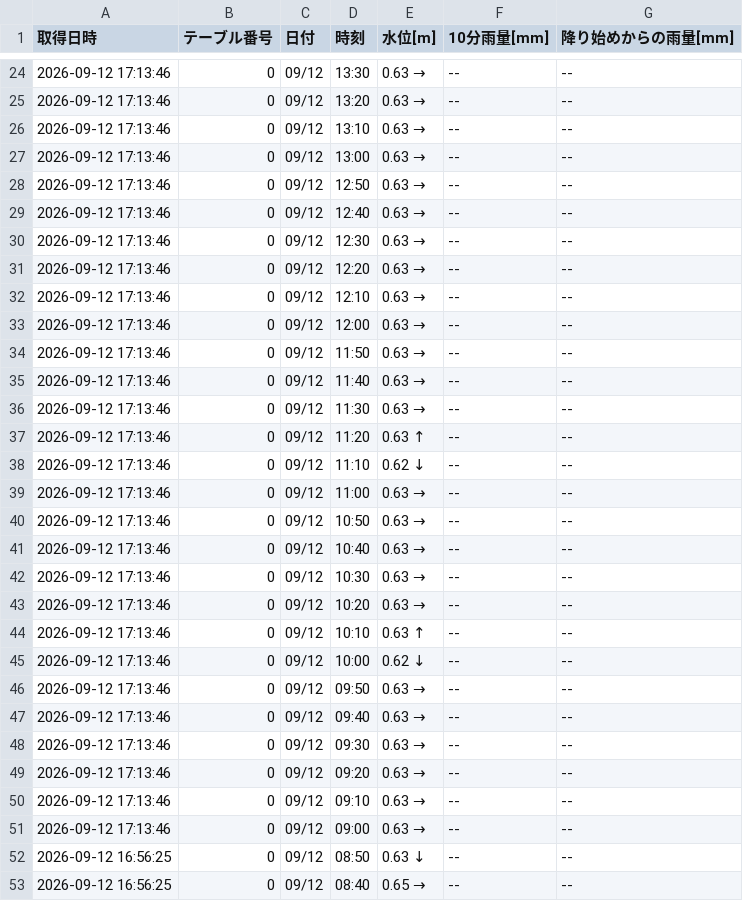
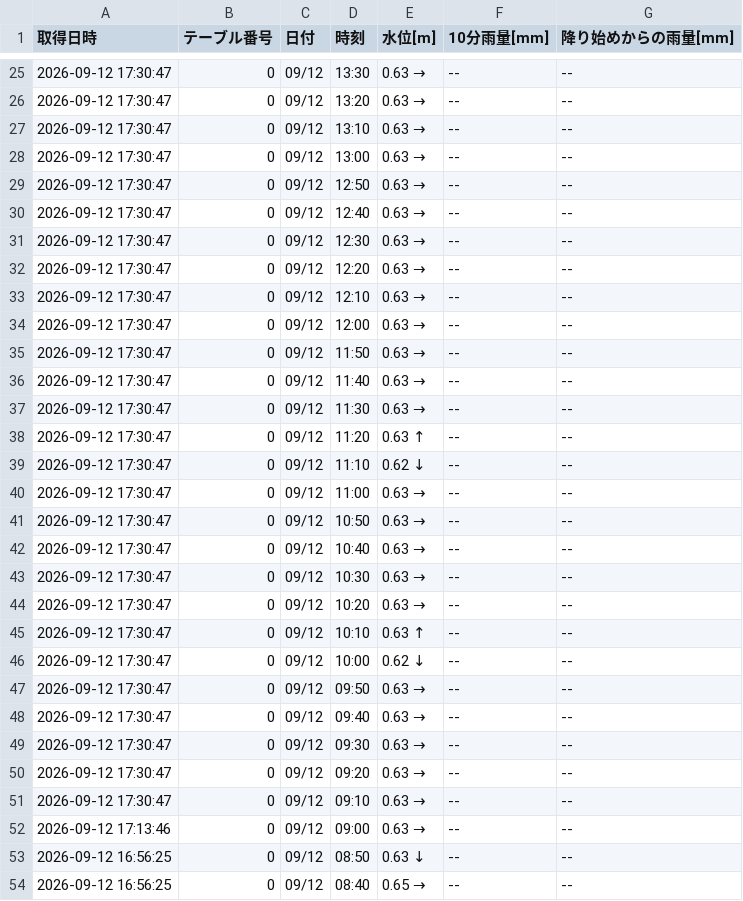
Before and after one commit to surveyhisyu/Stream-gauging-logger, a CSV file: data/nishisato/nishisato-2026-09-07_2026-09-13.csv, drawn as a sheet; only a part is shown, gaps mark what is left out; the diff covers the shown part only.

```diff
--- a/data/nishisato/nishisato-2026-09-07_2026-09-13.csv
+++ b/data/nishisato/nishisato-2026-09-07_2026-09-13.csv
@@ -24,28 +25,28 @@
-2026-09-12 17:13:46,0,09/12,13:30,0.63 →,--,--
-2026-09-12 17:13:46,0,09/12,13:20,0.63 →,--,--
-2026-09-12 17:13:46,0,09/12,13:10,0.63 →,--,--
-2026-09-12 17:13:46,0,09/12,13:00,0.63 →,--,--
-2026-09-12 17:13:46,0,09/12,12:50,0.63 →,--,--
-2026-09-12 17:13:46,0,09/12,12:40,0.63 →,--,--
-2026-09-12 17:13:46,0,09/12,12:30,0.63 →,--,--
-2026-09-12 17:13:46,0,09/12,12:20,0.63 →,--,--
-2026-09-12 17:13:46,0,09/12,12:10,0.63 →,--,--
-2026-09-12 17:13:46,0,09/12,12:00,0.63 →,--,--
-2026-09-12 17:13:46,0,09/12,11:50,0.63 →,--,--
-2026-09-12 17:13:46,0,09/12,11:40,0.63 →,--,--
-2026-09-12 17:13:46,0,09/12,11:30,0.63 →,--,--
-2026-09-12 17:13:46,0,09/12,11:20,0.63 ↑,--,--
-2026-09-12 17:13:46,0,09/12,11:10,0.62 ↓,--,--
-2026-09-12 17:13:46,0,09/12,11:00,0.63 →,--,--
-2026-09-12 17:13:46,0,09/12,10:50,0.63 →,--,--
-2026-09-12 17:13:46,0,09/12,10:40,0.63 →,--,--
-2026-09-12 17:13:46,0,09/12,10:30,0.63 →,--,--
-2026-09-12 17:13:46,0,09/12,10:20,0.63 →,--,--
-2026-09-12 17:13:46,0,09/12,10:10,0.63 ↑,--,--
-2026-09-12 17:13:46,0,09/12,10:00,0.62 ↓,--,--
-2026-09-12 17:13:46,0,09/12,09:50,0.63 →,--,--
-2026-09-12 17:13:46,0,09/12,09:40,0.63 →,--,--
-2026-09-12 17:13:46,0,09/12,09:30,0.63 →,--,--
-2026-09-12 17:13:46,0,09/12,09:20,0.63 →,--,--
-2026-09-12 17:13:46,0,09/12,09:10,0.63 →,--,--
+2026-09-12 17:30:47,0,09/12,13:30,0.63 →,--,--
+2026-09-12 17:30:47,0,09/12,13:20,0.63 →,--,--
+2026-09-12 17:30:47,0,09/12,13:10,0.63 →,--,--
+2026-09-12 17:30:47,0,09/12,13:00,0.63 →,--,--
+2026-09-12 17:30:47,0,09/12,12:50,0.63 →,--,--
+2026-09-12 17:30:47,0,09/12,12:40,0.63 →,--,--
+2026-09-12 17:30:47,0,09/12,12:30,0.63 →,--,--
+2026-09-12 17:30:47,0,09/12,12:20,0.63 →,--,--
+2026-09-12 17:30:47,0,09/12,12:10,0.63 →,--,--
+2026-09-12 17:30:47,0,09/12,12:00,0.63 →,--,--
+2026-09-12 17:30:47,0,09/12,11:50,0.63 →,--,--
+2026-09-12 17:30:47,0,09/12,11:40,0.63 →,--,--
+2026-09-12 17:30:47,0,09/12,11:30,0.63 →,--,--
+2026-09-12 17:30:47,0,09/12,11:20,0.63 ↑,--,--
+2026-09-12 17:30:47,0,09/12,11:10,0.62 ↓,--,--
+2026-09-12 17:30:47,0,09/12,11:00,0.63 →,--,--
+2026-09-12 17:30:47,0,09/12,10:50,0.63 →,--,--
+2026-09-12 17:30:47,0,09/12,10:40,0.63 →,--,--
+2026-09-12 17:30:47,0,09/12,10:30,0.63 →,--,--
+2026-09-12 17:30:47,0,09/12,10:20,0.63 →,--,--
+2026-09-12 17:30:47,0,09/12,10:10,0.63 ↑,--,--
+2026-09-12 17:30:47,0,09/12,10:00,0.62 ↓,--,--
+2026-09-12 17:30:47,0,09/12,09:50,0.63 →,--,--
+2026-09-12 17:30:47,0,09/12,09:40,0.63 →,--,--
+2026-09-12 17:30:47,0,09/12,09:30,0.63 →,--,--
+2026-09-12 17:30:47,0,09/12,09:20,0.63 →,--,--
+2026-09-12 17:30:47,0,09/12,09:10,0.63 →,--,--
 2026-09-12 17:13:46,0,09/12,09:00,0.63 →,--,--
```
Also changed, not shown: 1 added row and 22 edited cells elsewhere in this file, data/nakayama/nakayama-2026-08-31_2026-09-06.csv, data/nakayama/nakayama-2026-09-07_2026-09-13.csv, 4 other files.
